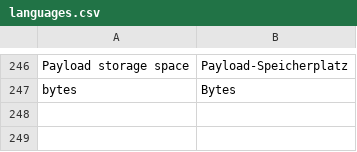
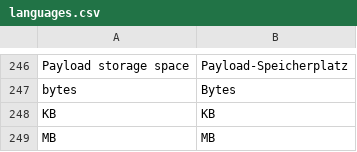
Before and after one commit to troonie/troonie, a CSV file: Troonie_Lib/languages.csv, drawn as a sheet; only a part is shown, gaps mark what is left out.

```diff
--- a/Troonie_Lib/languages.csv
+++ b/Troonie_Lib/languages.csv
@@ -247 +247,3 @@ Payload storage space;Payload-Speicherplatz
 bytes;Bytes
+KB;KB
+MB;MB
```
Also changed, not shown: 25 other files.
